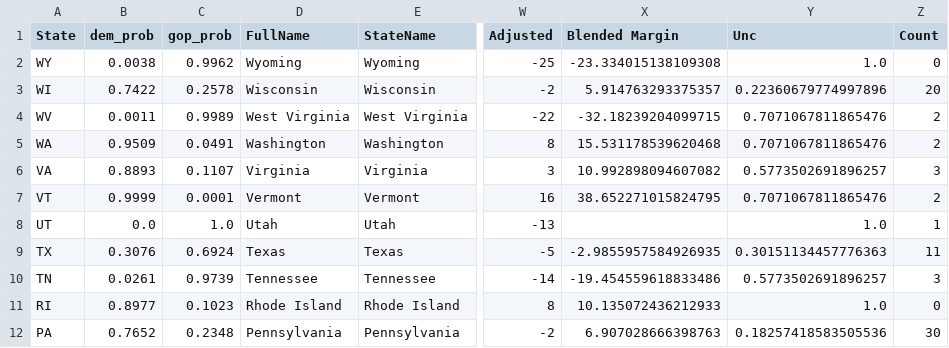
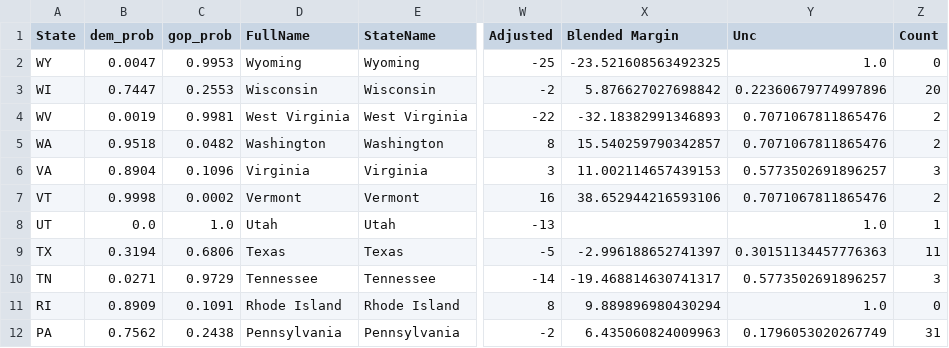
Before and after one commit to djrubio2/polls, a CSV file: senate_state_probs.csv, drawn as a sheet; only a part is shown, gaps mark what is left out; the diff covers the shown part only; the diff names each change by its address in the sheet, - before the commit and + after, or states it on an @@ line.

```diff
--- a/senate_state_probs.csv
+++ b/senate_state_probs.csv
-B2 (dem_prob): 0.0038
+B2 (dem_prob): 0.0047
-C2 (gop_prob): 0.9962
+C2 (gop_prob): 0.9953
-X2 (Blended Margin): -23.334015138109308
+X2 (Blended Margin): -23.521608563492325
-B3 (dem_prob): 0.7422
+B3 (dem_prob): 0.7447
-C3 (gop_prob): 0.2578
+C3 (gop_prob): 0.2553
-X3 (Blended Margin): 5.914763293375357
+X3 (Blended Margin): 5.876627027698842
-B4 (dem_prob): 0.0011
+B4 (dem_prob): 0.0019
-C4 (gop_prob): 0.9989
+C4 (gop_prob): 0.9981
-X4 (Blended Margin): -32.18239204099715
+X4 (Blended Margin): -32.18382991346893
-B5 (dem_prob): 0.9509
+B5 (dem_prob): 0.9518
-C5 (gop_prob): 0.0491
+C5 (gop_prob): 0.0482
-X5 (Blended Margin): 15.531178539620468
+X5 (Blended Margin): 15.540259790342857
-B6 (dem_prob): 0.8893
+B6 (dem_prob): 0.8904
-C6 (gop_prob): 0.1107
+C6 (gop_prob): 0.1096
-X6 (Blended Margin): 10.992898094607082
+X6 (Blended Margin): 11.002114657439153
-B7 (dem_prob): 0.9999
+B7 (dem_prob): 0.9998
-C7 (gop_prob): 0.0001
+C7 (gop_prob): 0.0002
-X7 (Blended Margin): 38.652271015824795
+X7 (Blended Margin): 38.652944216593106
-B9 (dem_prob): 0.3076
+B9 (dem_prob): 0.3194
-C9 (gop_prob): 0.6924
+C9 (gop_prob): 0.6806
-X9 (Blended Margin): -2.9855957584926935
+X9 (Blended Margin): -2.996188652741397
-B10 (dem_prob): 0.0261
+B10 (dem_prob): 0.0271
-C10 (gop_prob): 0.9739
+C10 (gop_prob): 0.9729
-X10 (Blended Margin): -19.454559618833486
+X10 (Blended Margin): -19.468814630741317
-B11 (dem_prob): 0.8977
+B11 (dem_prob): 0.8909
-C11 (gop_prob): 0.1023
+C11 (gop_prob): 0.1091
-X11 (Blended Margin): 10.135072436212933
+X11 (Blended Margin): 9.889896980430294
-B12 (dem_prob): 0.7652
+B12 (dem_prob): 0.7562
-C12 (gop_prob): 0.2348
+C12 (gop_prob): 0.2438
-X12 (Blended Margin): 6.907028666398763
+X12 (Blended Margin): 6.435060824009963
-Y12 (Unc): 0.18257418583505536
+Y12 (Unc): 0.1796053020267749
-Z12 (Count): 30
+Z12 (Count): 31
```
Also changed, not shown: 67 edited cells elsewhere in this file, pollingavg.csv, state-polls.csv, 7 other files.
